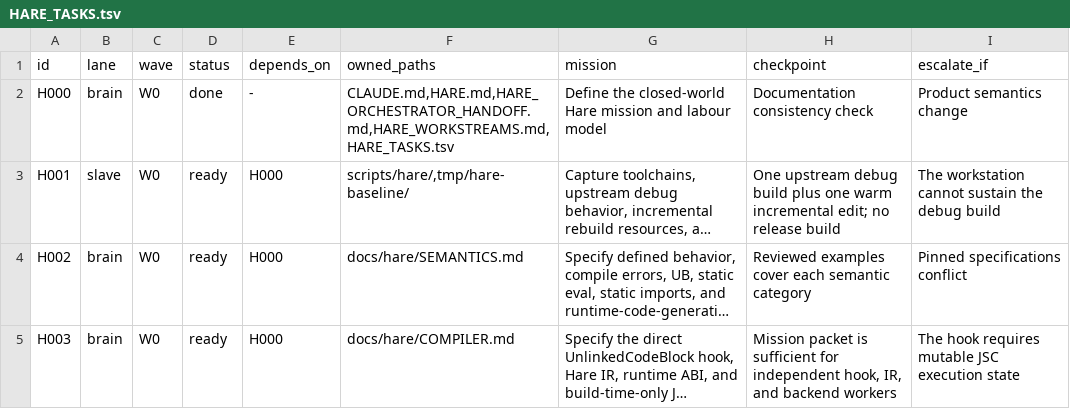
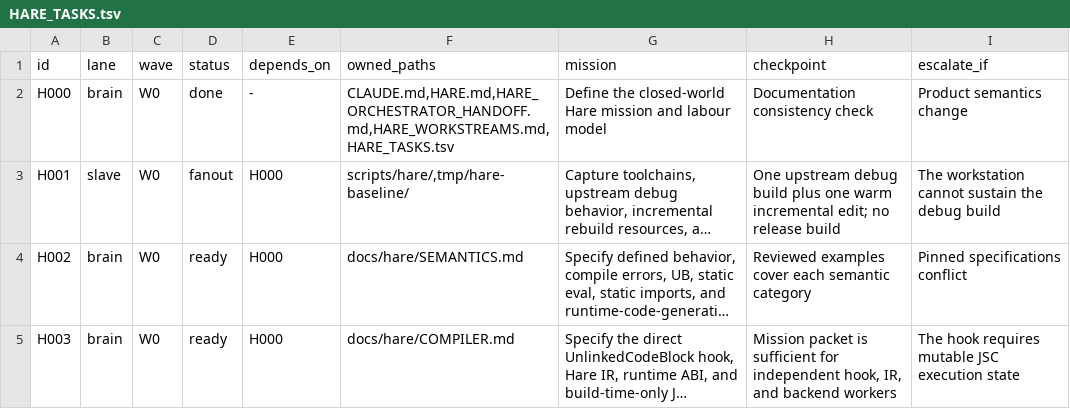
Before and after one commit to arm64be/Hare, a TSV file: HARE_TASKS.tsv, drawn as a sheet; only a part is shown; long unchanged cells end in …; the diff names each change by its address in the sheet, - before the commit and + after, or states it on an @@ line.

Commit message:
docs(hare): claim H001 baseline checkpoint

```diff
--- a/HARE_TASKS.tsv
+++ b/HARE_TASKS.tsv
-D3 (status): ready
+D3 (status): fanout
```
